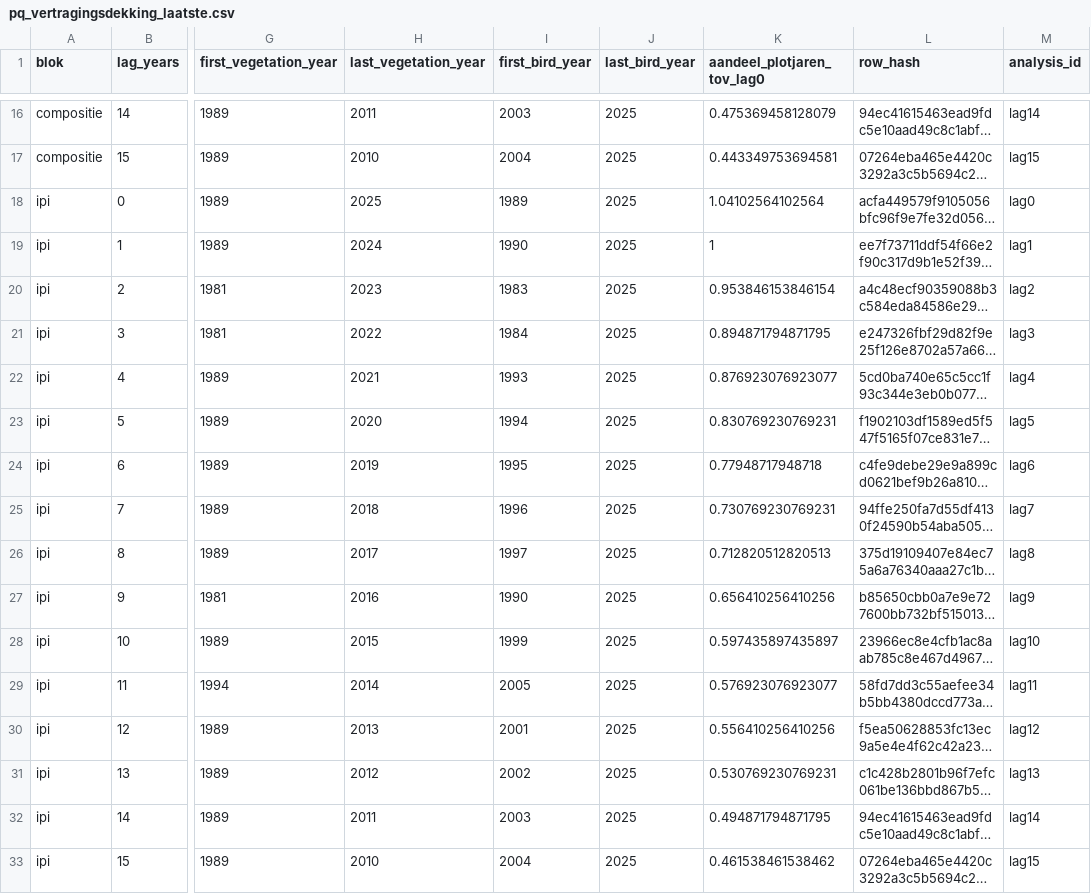
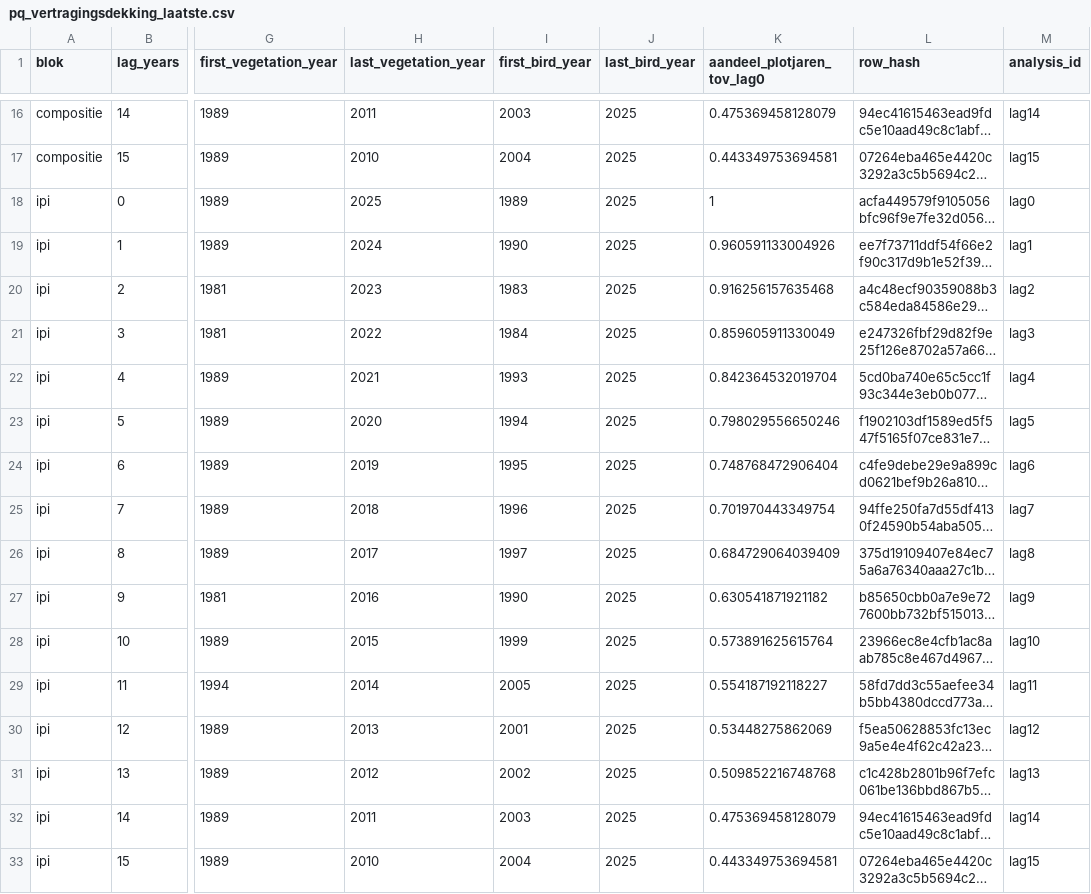
Before and after one commit to Ton2241/Meijendel, a CSV file: analyses/broedvogel_vegetatie_power/resultaten/pq_vertragingsdekking_laatste.csv, drawn as a sheet; only a part is shown, gaps mark what is left out; long unchanged cells end in …; the diff names each change by its address in the sheet, - before the commit and + after, or states it on an @@ line.

```diff
--- a/analyses/broedvogel_vegetatie_power/resultaten/pq_vertragingsdekking_laatste.csv
+++ b/analyses/broedvogel_vegetatie_power/resultaten/pq_vertragingsdekking_laatste.csv
-K18 (aandeel_plotjaren_tov_lag0): 1.04102564102564
+K18 (aandeel_plotjaren_tov_lag0): 1
-K19 (aandeel_plotjaren_tov_lag0): 1
+K19 (aandeel_plotjaren_tov_lag0): 0.960591133004926
-K20 (aandeel_plotjaren_tov_lag0): 0.953846153846154
+K20 (aandeel_plotjaren_tov_lag0): 0.916256157635468
-K21 (aandeel_plotjaren_tov_lag0): 0.894871794871795
+K21 (aandeel_plotjaren_tov_lag0): 0.859605911330049
-K22 (aandeel_plotjaren_tov_lag0): 0.876923076923077
+K22 (aandeel_plotjaren_tov_lag0): 0.842364532019704
-K23 (aandeel_plotjaren_tov_lag0): 0.830769230769231
+K23 (aandeel_plotjaren_tov_lag0): 0.798029556650246
-K24 (aandeel_plotjaren_tov_lag0): 0.77948717948718
+K24 (aandeel_plotjaren_tov_lag0): 0.748768472906404
-K25 (aandeel_plotjaren_tov_lag0): 0.730769230769231
+K25 (aandeel_plotjaren_tov_lag0): 0.701970443349754
-K26 (aandeel_plotjaren_tov_lag0): 0.712820512820513
+K26 (aandeel_plotjaren_tov_lag0): 0.684729064039409
-K27 (aandeel_plotjaren_tov_lag0): 0.656410256410256
+K27 (aandeel_plotjaren_tov_lag0): 0.630541871921182
-K28 (aandeel_plotjaren_tov_lag0): 0.597435897435897
+K28 (aandeel_plotjaren_tov_lag0): 0.573891625615764
-K29 (aandeel_plotjaren_tov_lag0): 0.576923076923077
+K29 (aandeel_plotjaren_tov_lag0): 0.554187192118227
-K30 (aandeel_plotjaren_tov_lag0): 0.556410256410256
+K30 (aandeel_plotjaren_tov_lag0): 0.53448275862069
-K31 (aandeel_plotjaren_tov_lag0): 0.530769230769231
+K31 (aandeel_plotjaren_tov_lag0): 0.509852216748768
-K32 (aandeel_plotjaren_tov_lag0): 0.494871794871795
+K32 (aandeel_plotjaren_tov_lag0): 0.475369458128079
-K33 (aandeel_plotjaren_tov_lag0): 0.461538461538462
+K33 (aandeel_plotjaren_tov_lag0): 0.443349753694581
```
Also changed, not shown: 5 other files.
